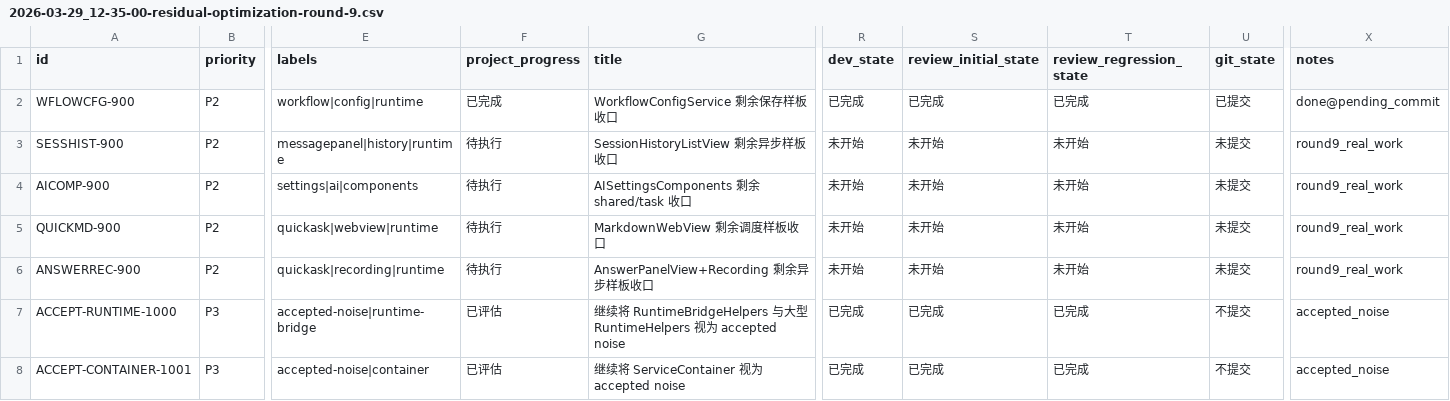
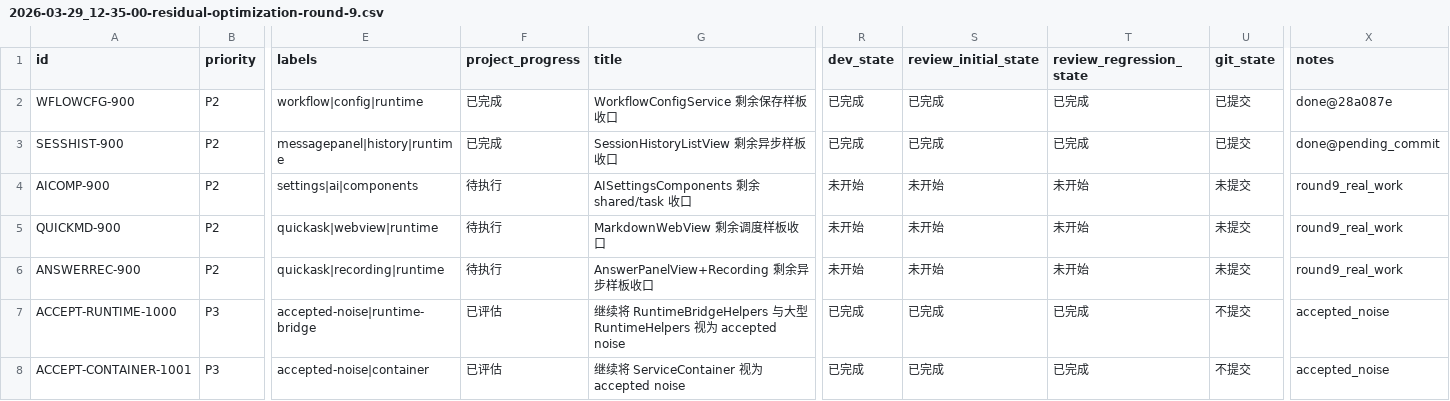
Before and after one commit to callmerio/spokeanywhere, a CSV file: spoke/issues/2026-03-29_12-35-00-residual-optimization-round-9.csv, drawn as a sheet; only a part is shown, gaps mark what is left out; the diff names each change by its address in the sheet, - before the commit and + after, or states it on an @@ line.

```diff
--- a/spoke/issues/2026-03-29_12-35-00-residual-optimization-round-9.csv
+++ b/spoke/issues/2026-03-29_12-35-00-residual-optimization-round-9.csv
-X2 (notes): done@pending_commit
+X2 (notes): done@28a087e
-F3 (project_progress): 待执行
+F3 (project_progress): 已完成
-R3 (dev_state): 未开始
+R3 (dev_state): 已完成
-S3 (review_initial_state): 未开始
+S3 (review_initial_state): 已完成
-T3 (review_regression_state): 未开始
+T3 (review_regression_state): 已完成
-U3 (git_state): 未提交
+U3 (git_state): 已提交
-X3 (notes): round9_real_work
+X3 (notes): done@pending_commit
```
Also changed, not shown: 3 other files.
